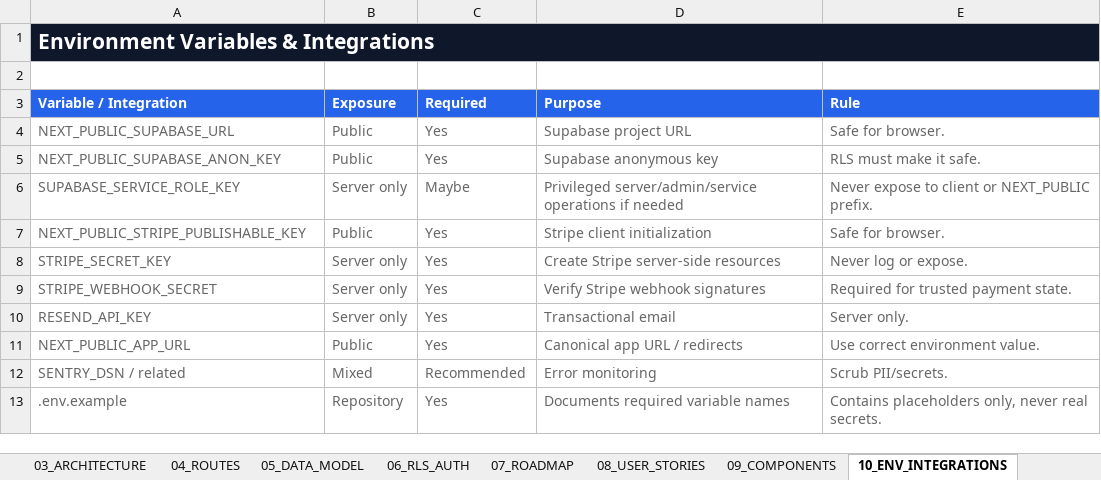
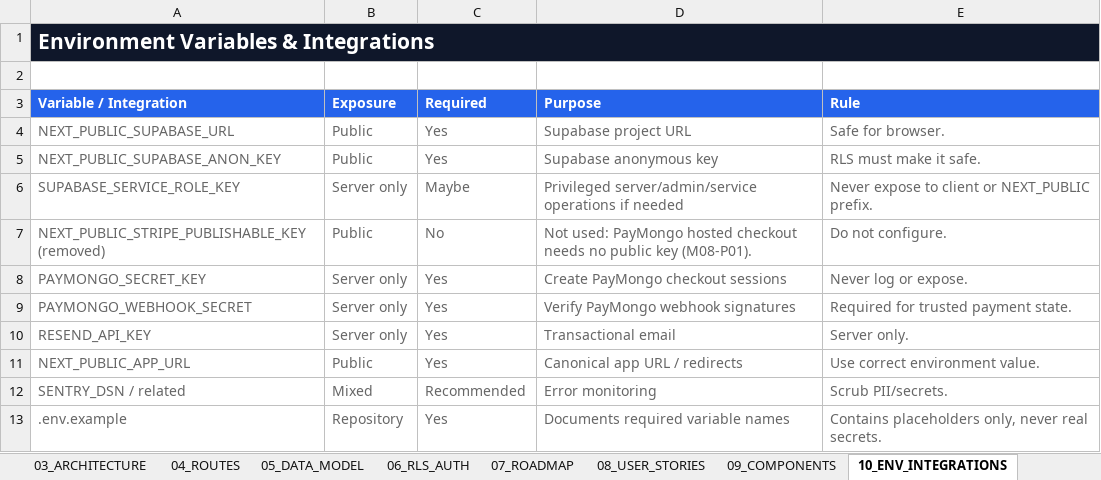
Before and after one commit to rrcreations69/Atleteka, an Excel workbook: docs/PRD.xlsx, sheet 10_ENV_INTEGRATIONS, drawn as a sheet; values as stored, in another font and other column widths than the file's, no borders; removed rows and columns are numbered as before the commit, all else as after; the diff names each change by its address in the sheet, - before the commit and + after, or states it on an @@ line.

```diff
--- a/docs/PRD.xlsx (sheet 10_ENV_INTEGRATIONS)
+++ b/docs/PRD.xlsx (sheet 10_ENV_INTEGRATIONS)
-row 7: NEXT_PUBLIC_STRIPE_PUBLISHABLE_KEY | Public | Yes | Stripe client initialization | Safe for browser.
+row 7: NEXT_PUBLIC_STRIPE_PUBLISHABLE_KEY (removed) | Public | No | Not used: PayMongo hosted checkout needs no public key (M08-P01). | Do not configure.
-A8 (Variable / Integration): STRIPE_SECRET_KEY
+A8 (Variable / Integration): PAYMONGO_SECRET_KEY
-D8 (Purpose): Create Stripe server-side resources
+D8 (Purpose): Create PayMongo checkout sessions
-A9 (Variable / Integration): STRIPE_WEBHOOK_SECRET
+A9 (Variable / Integration): PAYMONGO_WEBHOOK_SECRET
-D9 (Purpose): Verify Stripe webhook signatures
+D9 (Purpose): Verify PayMongo webhook signatures
```
Also changed, not shown: sheet 14_DECISION_LOG, sheet 03_ARCHITECTURE, sheet 15_DASHBOARD, sheet 04_ROUTES, sheet 07_ROADMAP, sheet 12_AI_GUARDRAILS, 5 more sheets, 16 other files.
